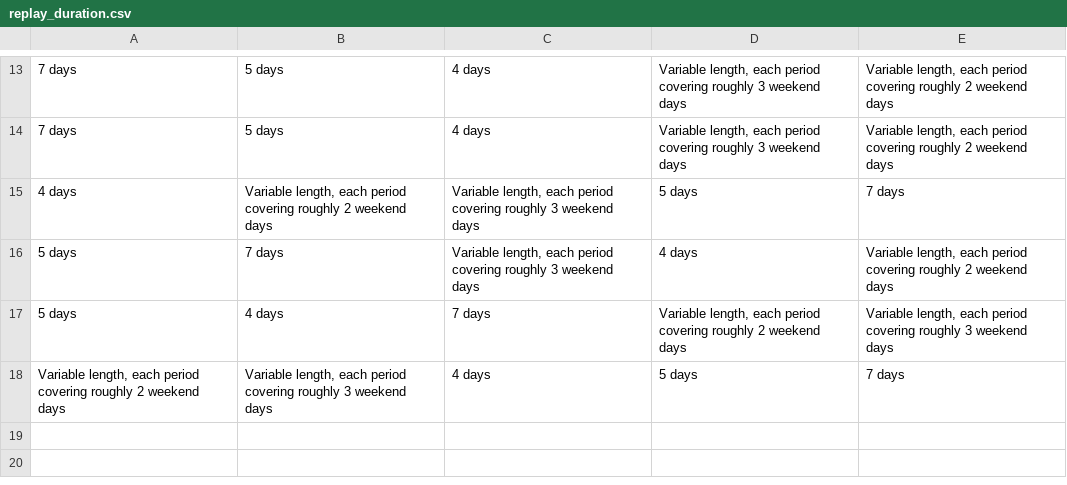
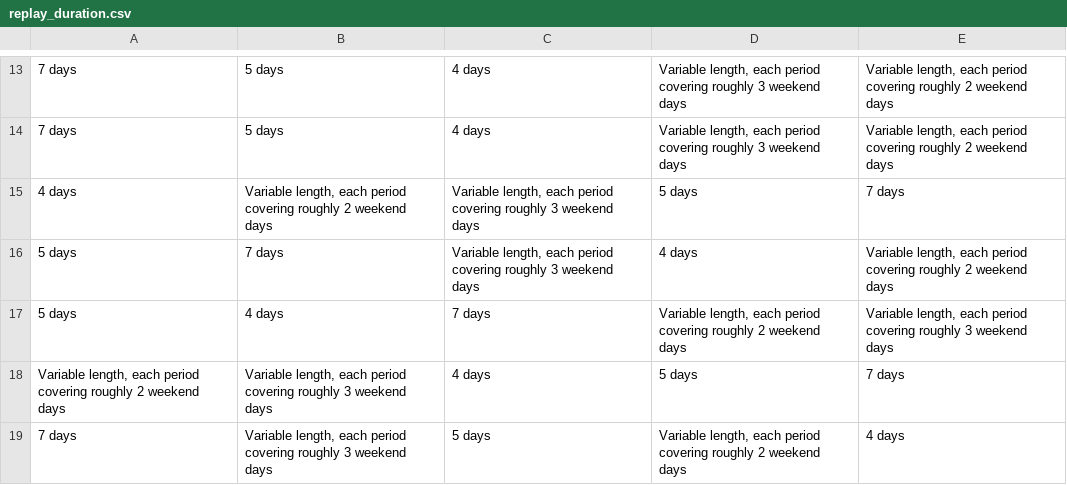
Before and after one commit to Orange-Production-Plant/ranked-choice-voting, a CSV file: input_files/replay_duration.csv, drawn as a sheet; only a part is shown, gaps mark what is left out; the diff names each change by its address in the sheet, - before the commit and + after, or states it on an @@ line.

```diff
--- a/input_files/replay_duration.csv
+++ b/input_files/replay_duration.csv
+row 19: 7 days | Variable length, each period covering roughly 3 weekend days | 5 days | Variable length, each period covering roughly 2 weekend days | 4 days
```
Also changed, not shown: input_files/r_danganronpa community replay period duration poll (Responses) - Form Responses 1.csv, 3 other files.
